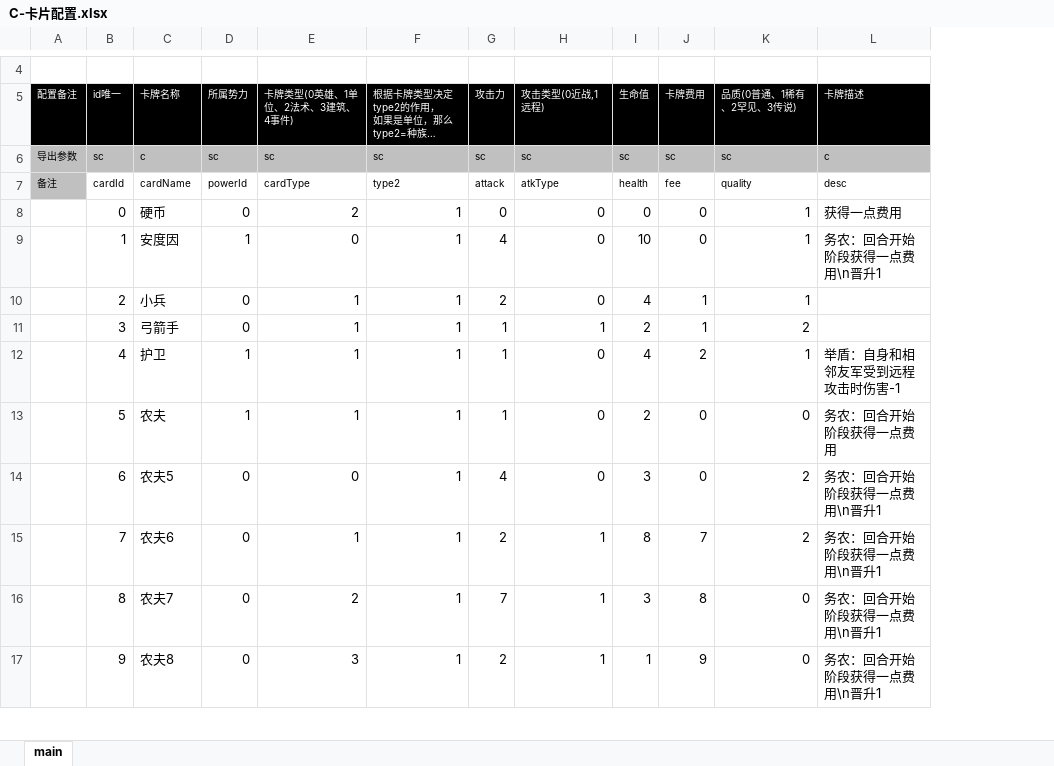
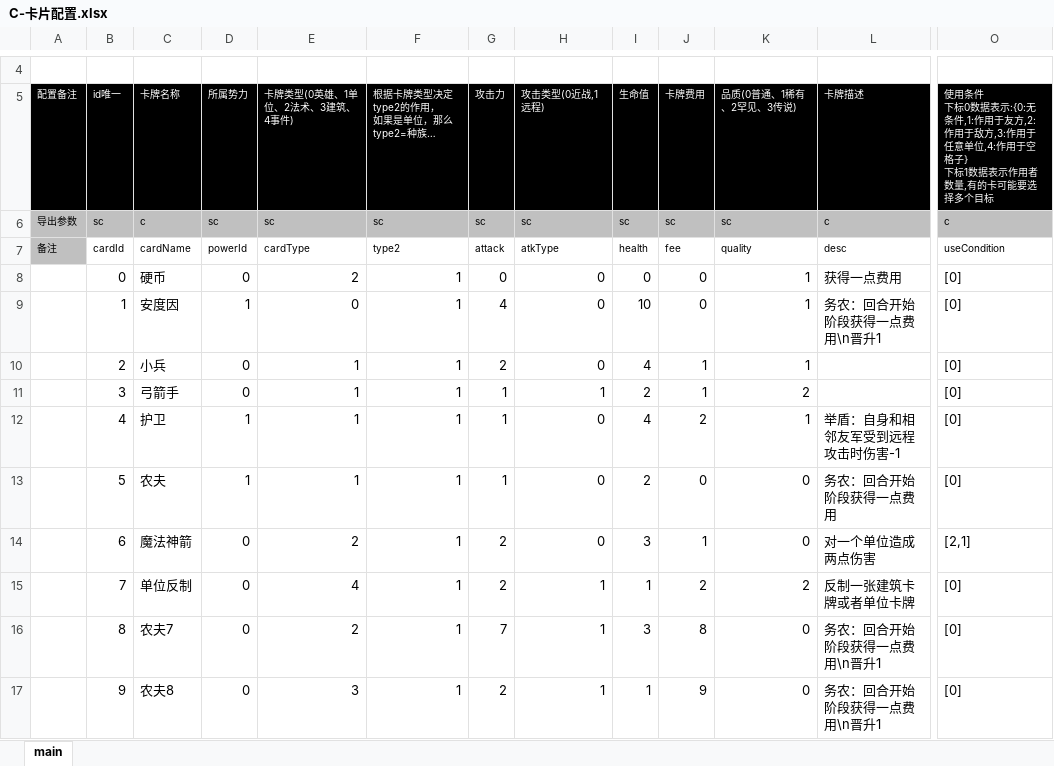
Before and after one commit to threstone/Anduin, an Excel workbook: excel/C-卡片配置.xlsx, sheet main, drawn as a sheet; only a part is shown, gaps mark what is left out; values as stored, in another font and other column widths than the file's, no borders; conditional formats not drawn; ↵ is a line break in a cell; the diff names each change by its address in the sheet, - before the commit and + after, or states it on an @@ line.

```diff
--- a/excel/C-卡片配置.xlsx (sheet main)
+++ b/excel/C-卡片配置.xlsx (sheet main)
+column O, rows 5-17: 使用条件 ↵ 下标0数据表示:{0:无条件,1:作用于友方,2:作用于敌方,3:作用于任意单位,4:作用于空格子} ↵ 下标1数据表示作用者数量,有的卡可能要选择多个目标 | c | useCondition | [0] | [0] | [0] | [0] | [0] | [0] | [2,1] | [0] | [0] | [0]
-C14 (卡牌名称): 农夫5
+C14 (卡牌名称): 魔法神箭
-E14 (卡牌类型(0英雄、1单位、2法术、3建筑、4事件)): 0
+E14 (卡牌类型(0英雄、1单位、2法术、3建筑、4事件)): 2
-G14 (攻击力): 4
+G14 (攻击力): 2
-J14 (卡牌费用): 0
+J14 (卡牌费用): 1
-K14 (品质(0普通、1稀有、2罕见、3传说)): 2
+K14 (品质(0普通、1稀有、2罕见、3传说)): 0
-L14 (卡牌描述): 务农：回合开始阶段获得一点费用\n晋升1
+L14 (卡牌描述): 对一个单位造成两点伤害
-C15 (卡牌名称): 农夫6
+C15 (卡牌名称): 单位反制
-E15 (卡牌类型(0英雄、1单位、2法术、3建筑、4事件)): 1
+E15 (卡牌类型(0英雄、1单位、2法术、3建筑、4事件)): 4
-I15 (生命值): 8
+I15 (生命值): 1
-J15 (卡牌费用): 7
+J15 (卡牌费用): 2
-L15 (卡牌描述): 务农：回合开始阶段获得一点费用\n晋升1
+L15 (卡牌描述): 反制一张建筑卡牌或者单位卡牌
```
Also changed, not shown: 26 other files.
